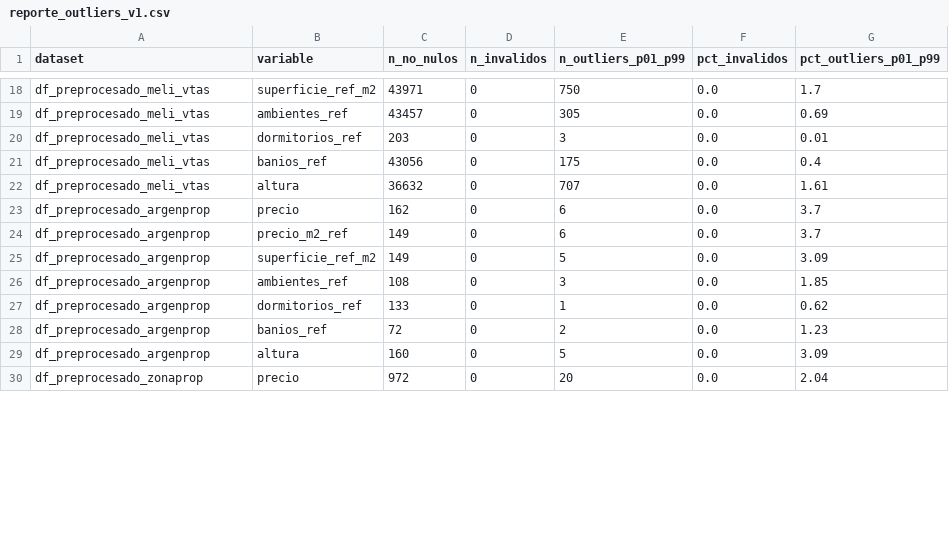
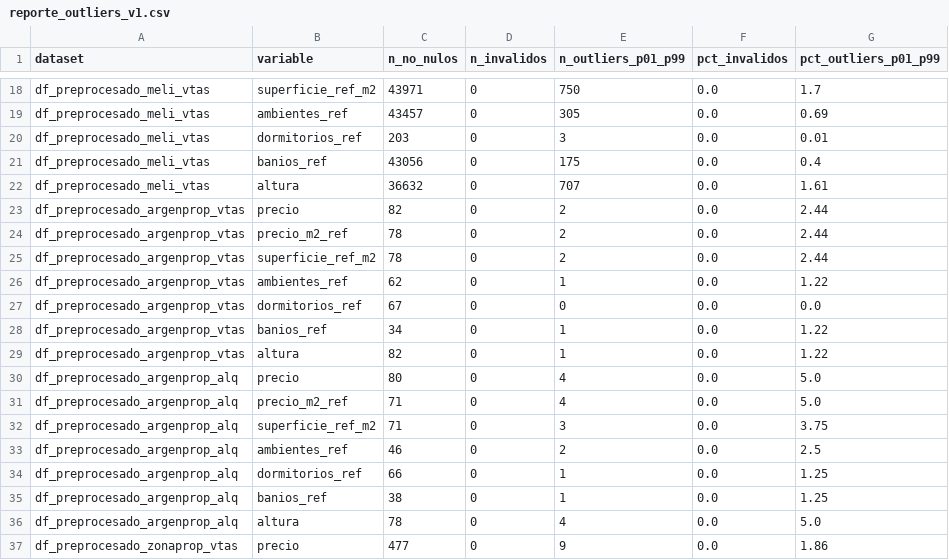
Before and after one commit to arirakowitba/TP_analitica_descriptiva_grupo1_2q2026, a CSV file: data/processed/reports/reporte_outliers_v1.csv, drawn as a sheet; only a part is shown, gaps mark what is left out; the diff covers the shown part only.

Commit message:
separe vtas y alq para zonaprop y argenprop

```diff
--- a/data/processed/reports/reporte_outliers_v1.csv
+++ b/data/processed/reports/reporte_outliers_v1.csv
@@ -22,9 +22,16 @@ df_preprocesado_meli_vtas,banios_ref,43056,0,175,0.0,0.4
 df_preprocesado_meli_vtas,altura,36632,0,707,0.0,1.61
-df_preprocesado_argenprop,precio,162,0,6,0.0,3.7
-df_preprocesado_argenprop,precio_m2_ref,149,0,6,0.0,3.7
-df_preprocesado_argenprop,superficie_ref_m2,149,0,5,0.0,3.09
-df_preprocesado_argenprop,ambientes_ref,108,0,3,0.0,1.85
-df_preprocesado_argenprop,dormitorios_ref,133,0,1,0.0,0.62
-df_preprocesado_argenprop,banios_ref,72,0,2,0.0,1.23
-df_preprocesado_argenprop,altura,160,0,5,0.0,3.09
-df_preprocesado_zonaprop,precio,972,0,20,0.0,2.04
+df_preprocesado_argenprop_vtas,precio,82,0,2,0.0,2.44
+df_preprocesado_argenprop_vtas,precio_m2_ref,78,0,2,0.0,2.44
+df_preprocesado_argenprop_vtas,superficie_ref_m2,78,0,2,0.0,2.44
+df_preprocesado_argenprop_vtas,ambientes_ref,62,0,1,0.0,1.22
+df_preprocesado_argenprop_vtas,dormitorios_ref,67,0,0,0.0,0.0
+df_preprocesado_argenprop_vtas,banios_ref,34,0,1,0.0,1.22
+df_preprocesado_argenprop_vtas,altura,82,0,1,0.0,1.22
+df_preprocesado_argenprop_alq,precio,80,0,4,0.0,5.0
+df_preprocesado_argenprop_alq,precio_m2_ref,71,0,4,0.0,5.0
+df_preprocesado_argenprop_alq,superficie_ref_m2,71,0,3,0.0,3.75
+df_preprocesado_argenprop_alq,ambientes_ref,46,0,2,0.0,2.5
+df_preprocesado_argenprop_alq,dormitorios_ref,66,0,1,0.0,1.25
+df_preprocesado_argenprop_alq,banios_ref,38,0,1,0.0,1.25
+df_preprocesado_argenprop_alq,altura,78,0,4,0.0,5.0
+df_preprocesado_zonaprop_vtas,precio,477,0,9,0.0,1.86
```
Also changed, not shown: 6 added rows and 18 edited cells elsewhere in this file, 7 other files.
